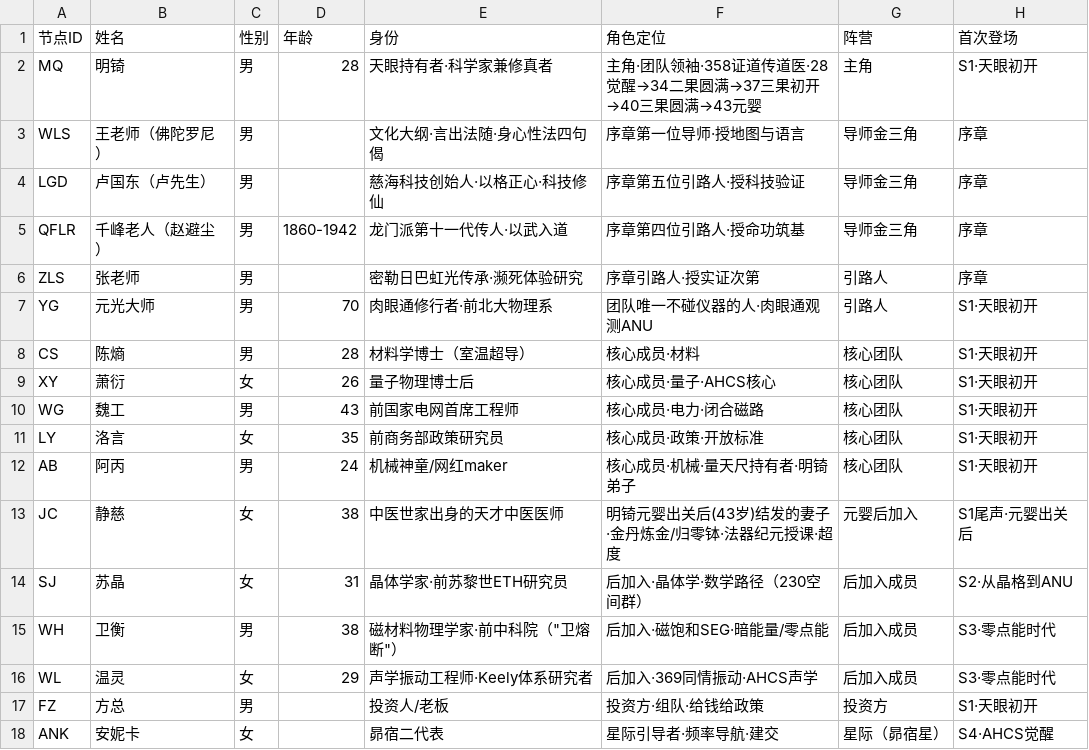
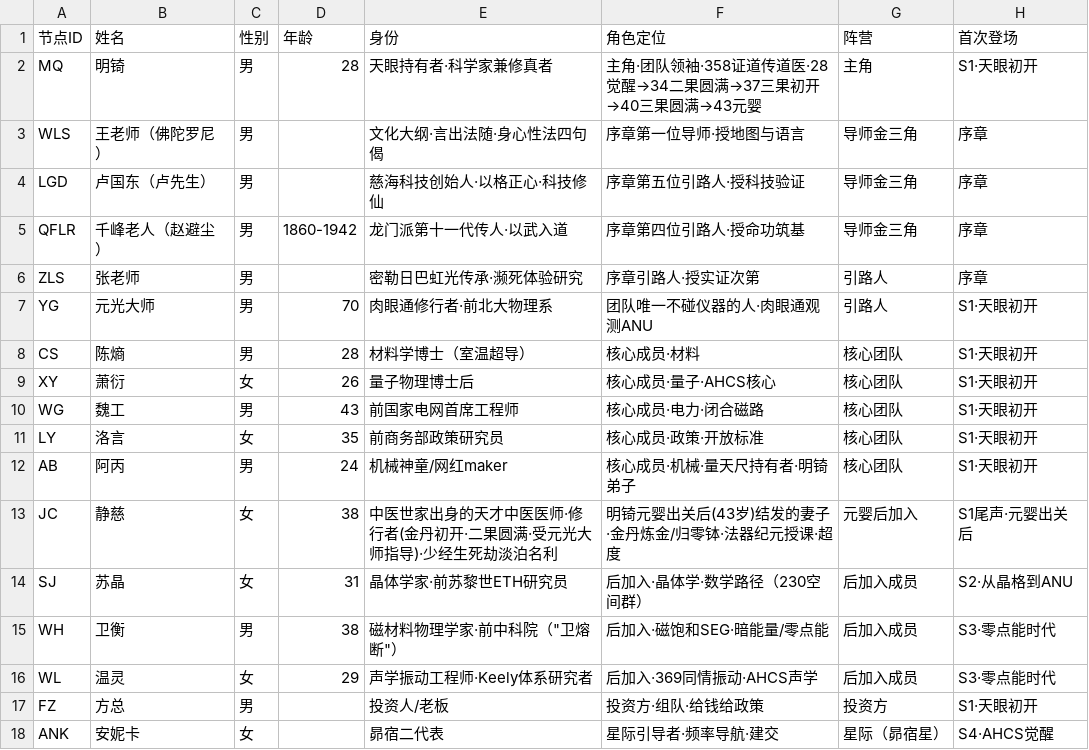
Before and after one commit to awakeninglanxin/mingqixiaoshuo, a CSV file: 01_设定文档/明锜天眼_人物关系图谱_节点.csv, drawn as a sheet.

```diff
--- a/01_设定文档/明锜天眼_人物关系图谱_节点.csv
+++ b/01_设定文档/明锜天眼_人物关系图谱_节点.csv
@@ -12,3 +12,3 @@ LY,洛言,女,35,前商务部政策研究员,核心成员·政策·开放标准,
 AB,阿丙,男,24,机械神童/网红maker,核心成员·机械·量天尺持有者·明锜弟子,核心团队,S1·天眼初开
-JC,静慈,女,38,中医世家出身的天才中医医师,明锜元婴出关后(43岁)结发的妻子·金丹炼金/归零钵·法器纪元授课·超度,元婴后加入,S1尾声·元婴出关后
+JC,静慈,女,38,中医世家出身的天才中医医师·修行者(金丹初开·二果圆满·受元光大师指导)·少经生死劫淡泊名利,明锜元婴出关后(43岁)结发的妻子·金丹炼金/归零钵·法器纪元授课·超度,元婴后加入,S1尾声·元婴出关后
 SJ,苏晶,女,31,晶体学家·前苏黎世ETH研究员,后加入·晶体学·数学路径（230空间群）,后加入成员,S2·从晶格到ANU
```
Also changed, not shown: 01_设定文档/明锜天眼_人物关系图谱_边.csv, 5 other files.
